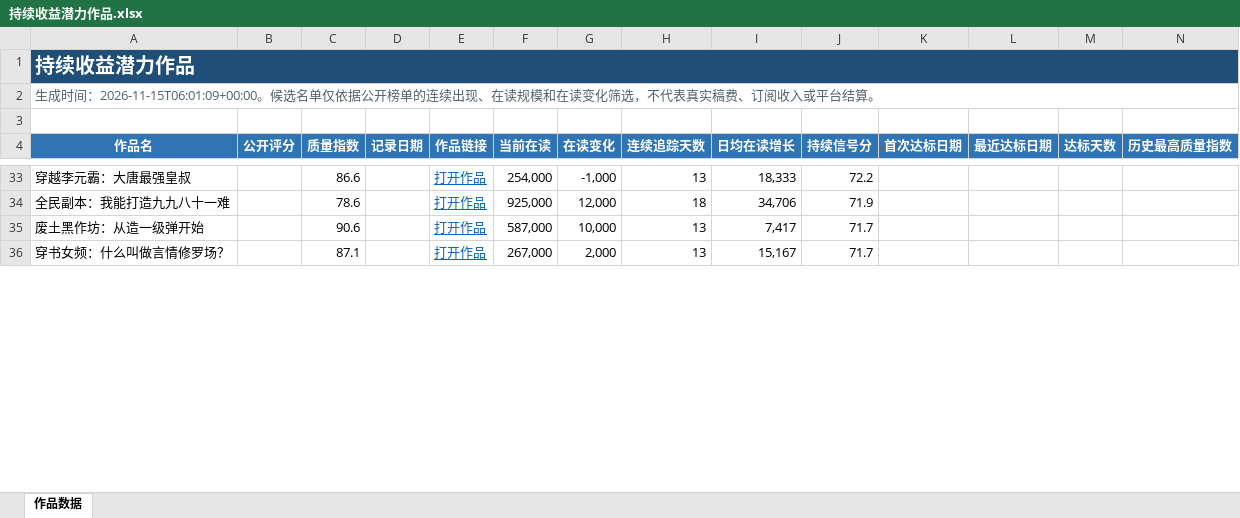
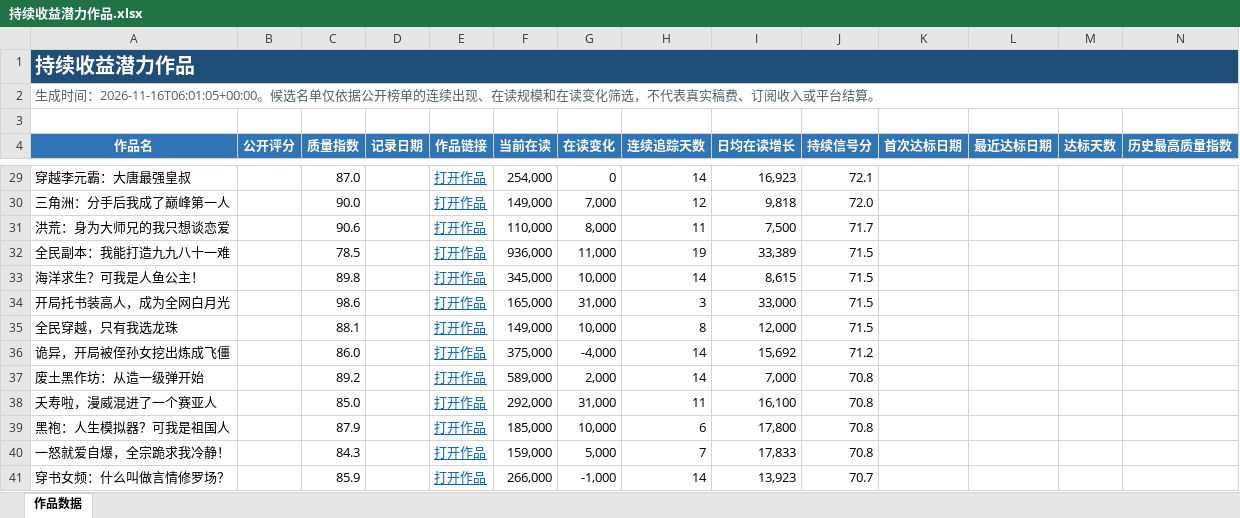
Before and after one commit to Ethan-Tangtang/fanqie-male-tracker, an Excel workbook: data/持续收益潜力作品.xlsx, sheet 作品数据, drawn as a sheet; only a part is shown, gaps mark what is left out; values as stored, in another font and other column widths than the file's, no borders; addresses are those after the commit; rows hold the shown columns only; the diff covers the shown part only; the diff names each change by its address in the sheet, - before the commit and + after, or states it on an @@ line.

```diff
--- a/data/持续收益潜力作品.xlsx (sheet 作品数据)
+++ b/data/持续收益潜力作品.xlsx (sheet 作品数据)
-A2 (作品名): …成时间：2026-11-15T06:01:09+00:00。候选名…
+A2 (作品名): …成时间：2026-11-16T06:01:05+00:00。候选名…
-C29 (质量指数): 86.6
+C29 (质量指数): 87.0
-G29 (在读变化): -1,000
+G29 (在读变化): 0
-H29 (连续追踪天数): 13
+H29 (连续追踪天数): 14
-I29 (日均在读增长): 18,333
+I29 (日均在读增长): 16,923
-J29 (持续信号分): 72.2
+J29 (持续信号分): 72.1
+row 30: 三角洲：分手后我成了巅峰第一人 |  | 90.0 |  | 打开作品 | 149,000 | 7,000 | 12 | 9,818 | 72.0
+row 31: 洪荒：身为大师兄的我只想谈恋爱 |  | 90.6 |  | 打开作品 | 110,000 | 8,000 | 11 | 7,500 | 71.7
-C32 (质量指数): 78.6
+C32 (质量指数): 78.5
-F32 (当前在读): 925,000
+F32 (当前在读): 936,000
-G32 (在读变化): 12,000
+G32 (在读变化): 11,000
-H32 (连续追踪天数): 18
+H32 (连续追踪天数): 19
-I32 (日均在读增长): 34,706
+I32 (日均在读增长): 33,389
-J32 (持续信号分): 71.9
+J32 (持续信号分): 71.5
+row 33: 海洋求生？可我是人鱼公主！ |  | 89.8 |  | 打开作品 | 345,000 | 10,000 | 14 | 8,615 | 71.5
+row 34: 开局托书装高人，成为全网白月光 |  | 98.6 |  | 打开作品 | 165,000 | 31,000 | 3 | 33,000 | 71.5
+row 35: 全民穿越，只有我选龙珠 |  | 88.1 |  | 打开作品 | 149,000 | 10,000 | 8 | 12,000 | 71.5
+row 36: 诡异，开局被侄孙女挖出炼成飞僵 |  | 86.0 |  | 打开作品 | 375,000 | -4,000 | 14 | 15,692 | 71.2
-C37 (质量指数): 90.6
+C37 (质量指数): 89.2
-F37 (当前在读): 587,000
+F37 (当前在读): 589,000
-G37 (在读变化): 10,000
+G37 (在读变化): 2,000
-H37 (连续追踪天数): 13
+H37 (连续追踪天数): 14
-I37 (日均在读增长): 7,417
+I37 (日均在读增长): 7,000
-J37 (持续信号分): 71.7
+J37 (持续信号分): 70.8
+row 38: 夭寿啦，漫威混进了一个赛亚人 |  | 85.0 |  | 打开作品 | 292,000 | 31,000 | 11 | 16,100 | 70.8
+row 39: 黑袍：人生模拟器？可我是祖国人 |  | 87.9 |  | 打开作品 | 185,000 | 10,000 | 6 | 17,800 | 70.8
+row 40: 一怒就爱自爆，全宗跪求我冷静！ |  | 84.3 |  | 打开作品 | 159,000 | 5,000 | 7 | 17,833 | 70.8
-C41 (质量指数): 87.1
+C41 (质量指数): 85.9
-F41 (当前在读): 267,000
+F41 (当前在读): 266,000
-G41 (在读变化): 2,000
+G41 (在读变化): -1,000
-H41 (连续追踪天数): 13
+H41 (连续追踪天数): 14
-I41 (日均在读增长): 15,167
+I41 (日均在读增长): 13,923
-J41 (持续信号分): 71.7
+J41 (持续信号分): 70.7
```
Also changed, not shown: 23 added rows, 32 removed rows and 80 edited cells elsewhere in this sheet, data/高质量作品历史库.xlsx, 5 other files.
